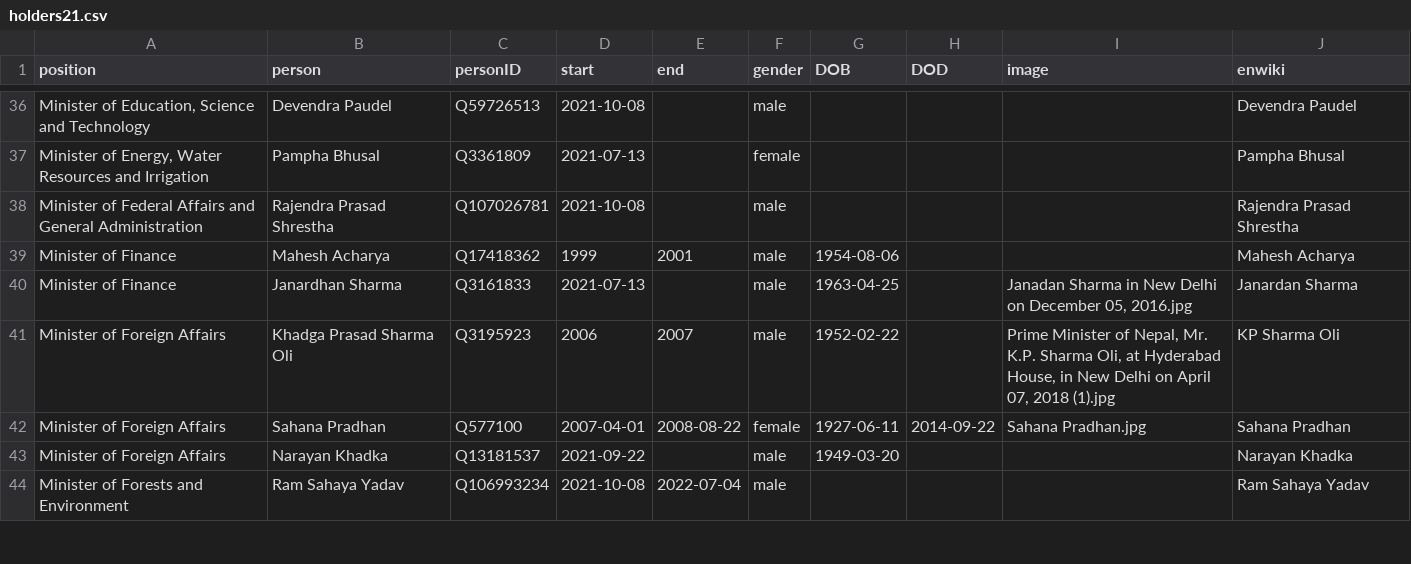
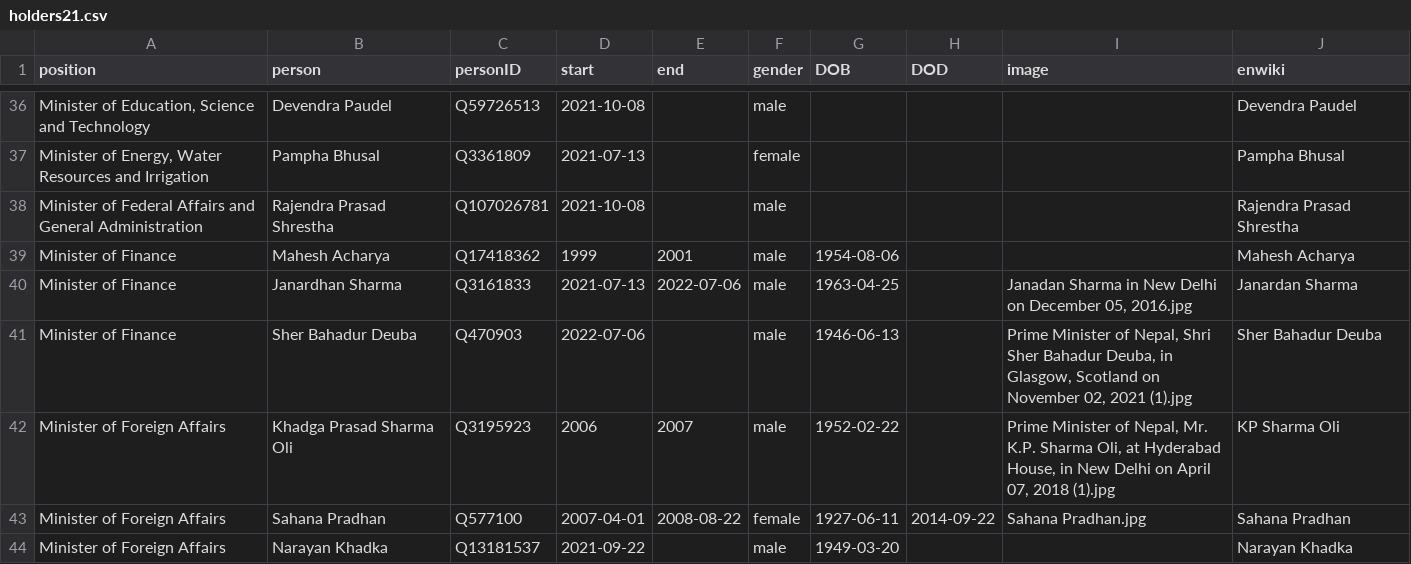
Before and after one commit to every-politician-scrapers/nepal-ministers, a CSV file: html/holders21.csv, drawn as a sheet; only a part is shown, gaps mark what is left out; the shorter side is filled out with more unchanged rows.

```diff
--- a/html/holders21.csv
+++ b/html/holders21.csv
@@ -39,3 +39,4 @@ Minister of Federal Affairs and General Administration,Rajendra Prasad Shrestha,
 Minister of Finance,Mahesh Acharya,Q17418362,1999,2001,male,1954-08-06,,,Mahesh Acharya
-Minister of Finance,Janardhan Sharma,Q3161833,2021-07-13,,male,1963-04-25,,"Janadan Sharma in New Delhi on December 05, 2016.jpg",Janardan Sharma
+Minister of Finance,Janardhan Sharma,Q3161833,2021-07-13,2022-07-06,male,1963-04-25,,"Janadan Sharma in New Delhi on December 05, 2016.jpg",Janardan Sharma
+Minister of Finance,Sher Bahadur Deuba,Q470903,2022-07-06,,male,1946-06-13,,"Prime Minister of Nepal, Shri Sher Bahadur Deuba, in Glasgow, Scotland on November 02, 2021 (1).jpg",Sher Bahadur Deuba
 Minister of Foreign Affairs,Khadga Prasad Sharma Oli,Q3195923,2006,2007,male,1952-02-22,,"Prime Minister of Nepal, Mr. K.P. Sharma Oli, at Hyderabad House, in New Delhi on April 07, 2018 (1).jpg",KP Sharma Oli
```
Also changed, not shown: html/current.csv, 2 other files.
